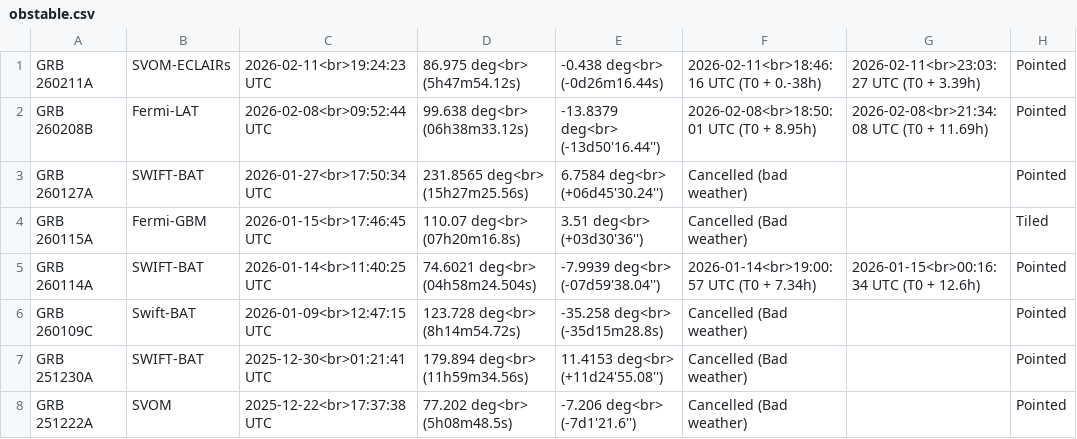
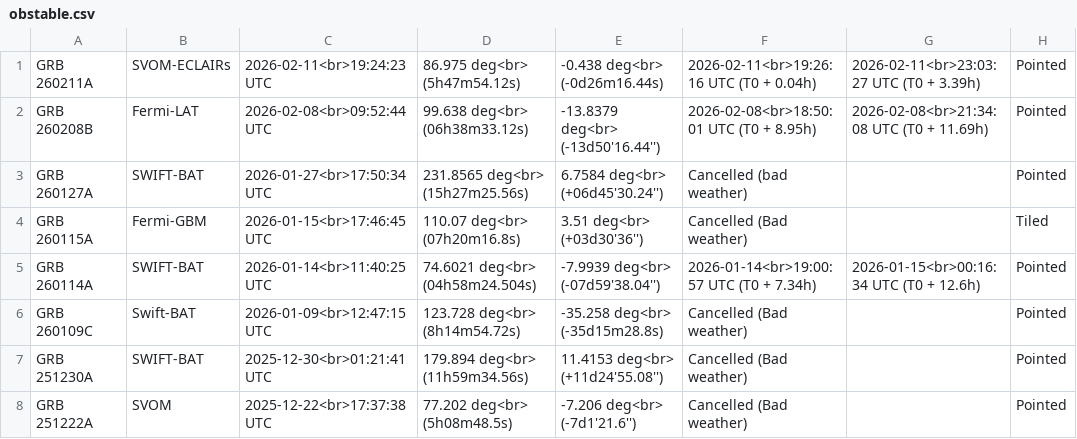
Before and after one commit to grbhess/grbhess.github.io, a CSV file: obstable.csv, drawn as a sheet; only a part is shown; the diff names each change by its address in the sheet, - before the commit and + after, or states it on an @@ line.

Commit message:
Update obstable.csv

```diff
--- a/obstable.csv
+++ b/obstable.csv
-F1: 2026-02-11<br>18:46:16 UTC (T0 + 0.-38h)
+F1: 2026-02-11<br>19:26:16 UTC (T0 + 0.04h)
```
